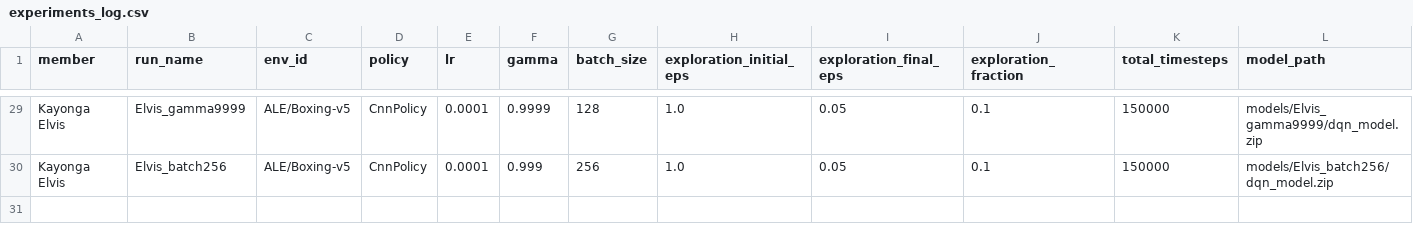
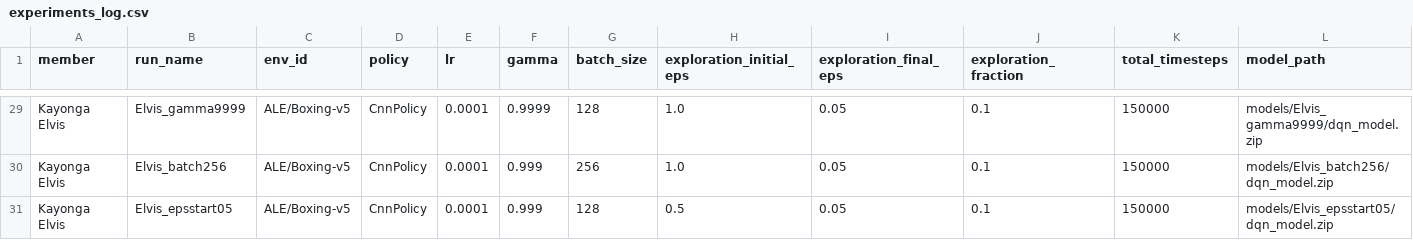
Before and after one commit to falyseck/DeepQLearning, a CSV file: experiments_log.csv, drawn as a sheet; only a part is shown, gaps mark what is left out; rows hold the shown columns only; the diff names each change by its address in the sheet, - before the commit and + after, or states it on an @@ line.

Commit message:
Add experiment Elvis_epsstart05 results

```diff
--- a/experiments_log.csv
+++ b/experiments_log.csv
+row 31: Kayonga Elvis | Elvis_epsstart05 | ALE/Boxing-v5 | CnnPolicy | 0.0001 | 0.999 | 128 | 0.5 | 0.05 | 0.1 | 150000 | models/Elvis_epsstart05/dqn_model.zip
```
